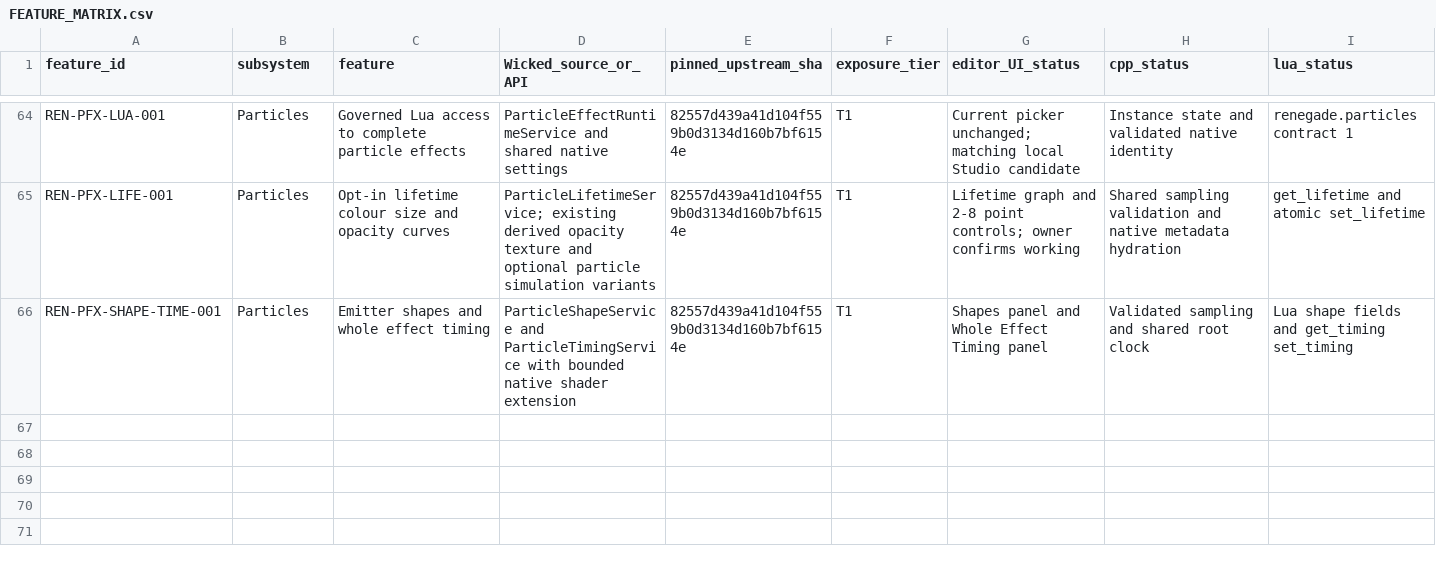
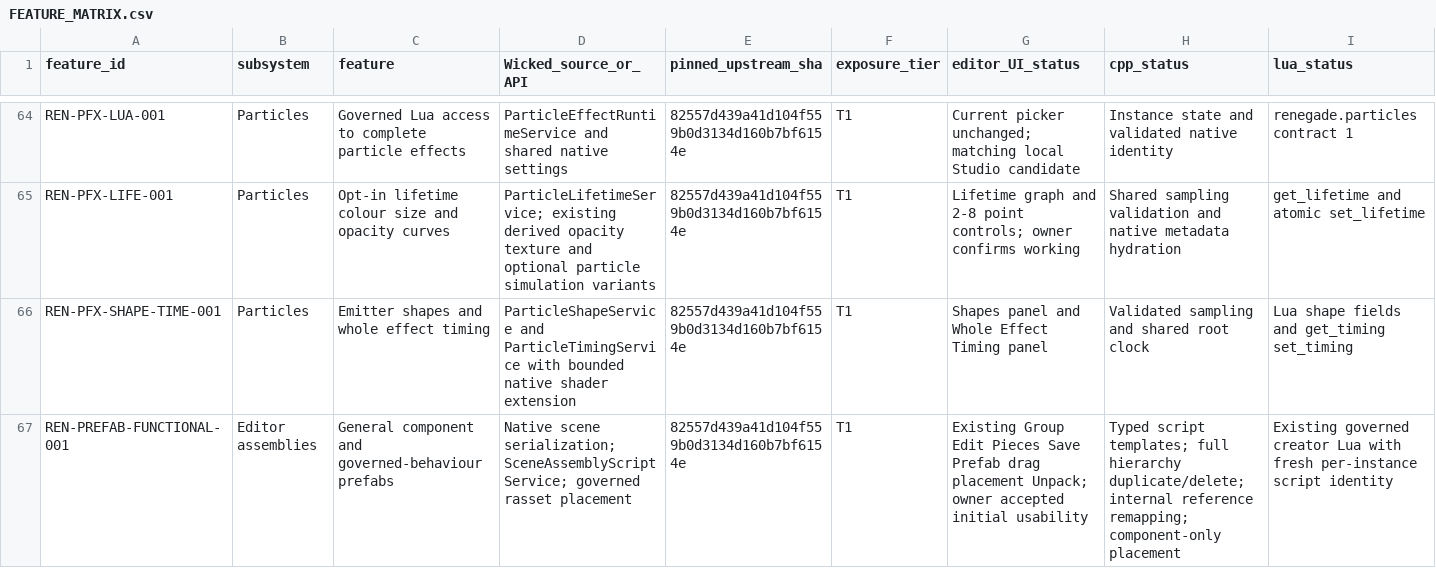
Before and after one commit to mav3r1ckmediastudio-glitch/renegade-engine, a CSV file: docs/FEATURE_MATRIX.csv, drawn as a sheet; only a part is shown, gaps mark what is left out; rows hold the shown columns only; the diff names each change by its address in the sheet, - before the commit and + after, or states it on an @@ line.

Commit message:
Preserve functional prefab components scripts and packaged instance edits

```diff
--- a/docs/FEATURE_MATRIX.csv
+++ b/docs/FEATURE_MATRIX.csv
+row 67: REN-PREFAB-FUNCTIONAL-001 | Editor assemblies | General component and governed-behaviour prefabs | Native scene serialization; SceneAssemblyScriptService; governed rasset placement | 82557d439a41d104f559b0d3134d160b7bf6154e | T1 | Existing Group Edit Pieces Save Prefab drag placement Unpack; owner accepted initial usability | Typed script templates; full hierarchy duplicate/delete; internal reference remapping; component-only placement | Existing governed creator Lua with fresh per-instance script identity
```
Also changed, not shown: 52 other files.
